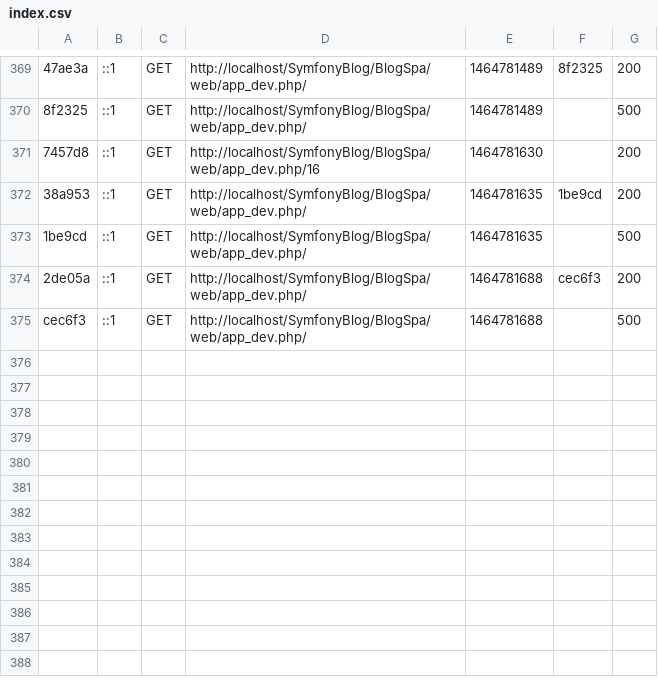
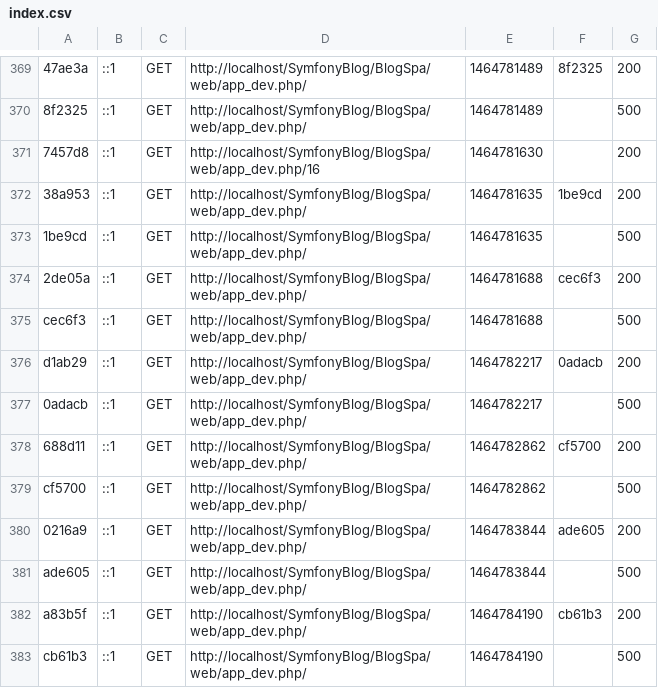
Before and after one commit to uslaure/BlogSpa, a CSV file: BlogSpa/app/cache/dev/profiler/index.csv, drawn as a sheet; only a part is shown, gaps mark what is left out; the diff names each change by its address in the sheet, - before the commit and + after, or states it on an @@ line.

```diff
--- a/BlogSpa/app/cache/dev/profiler/index.csv
+++ b/BlogSpa/app/cache/dev/profiler/index.csv
+row 376: d1ab29 | ::1 | GET | http://localhost/SymfonyBlog/BlogSpa/web/app_dev.php/ | 1464782217 | 0adacb | 200
+row 377: 0adacb | ::1 | GET | http://localhost/SymfonyBlog/BlogSpa/web/app_dev.php/ | 1464782217 |  | 500
+row 378: 688d11 | ::1 | GET | http://localhost/SymfonyBlog/BlogSpa/web/app_dev.php/ | 1464782862 | cf5700 | 200
+row 379: cf5700 | ::1 | GET | http://localhost/SymfonyBlog/BlogSpa/web/app_dev.php/ | 1464782862 |  | 500
+row 380: 0216a9 | ::1 | GET | http://localhost/SymfonyBlog/BlogSpa/web/app_dev.php/ | 1464783844 | ade605 | 200
+row 381: ade605 | ::1 | GET | http://localhost/SymfonyBlog/BlogSpa/web/app_dev.php/ | 1464783844 |  | 500
+row 382: a83b5f | ::1 | GET | http://localhost/SymfonyBlog/BlogSpa/web/app_dev.php/ | 1464784190 | cb61b3 | 200
+row 383: cb61b3 | ::1 | GET | http://localhost/SymfonyBlog/BlogSpa/web/app_dev.php/ | 1464784190 |  | 500
```
Also changed, not shown: 9 other files.
